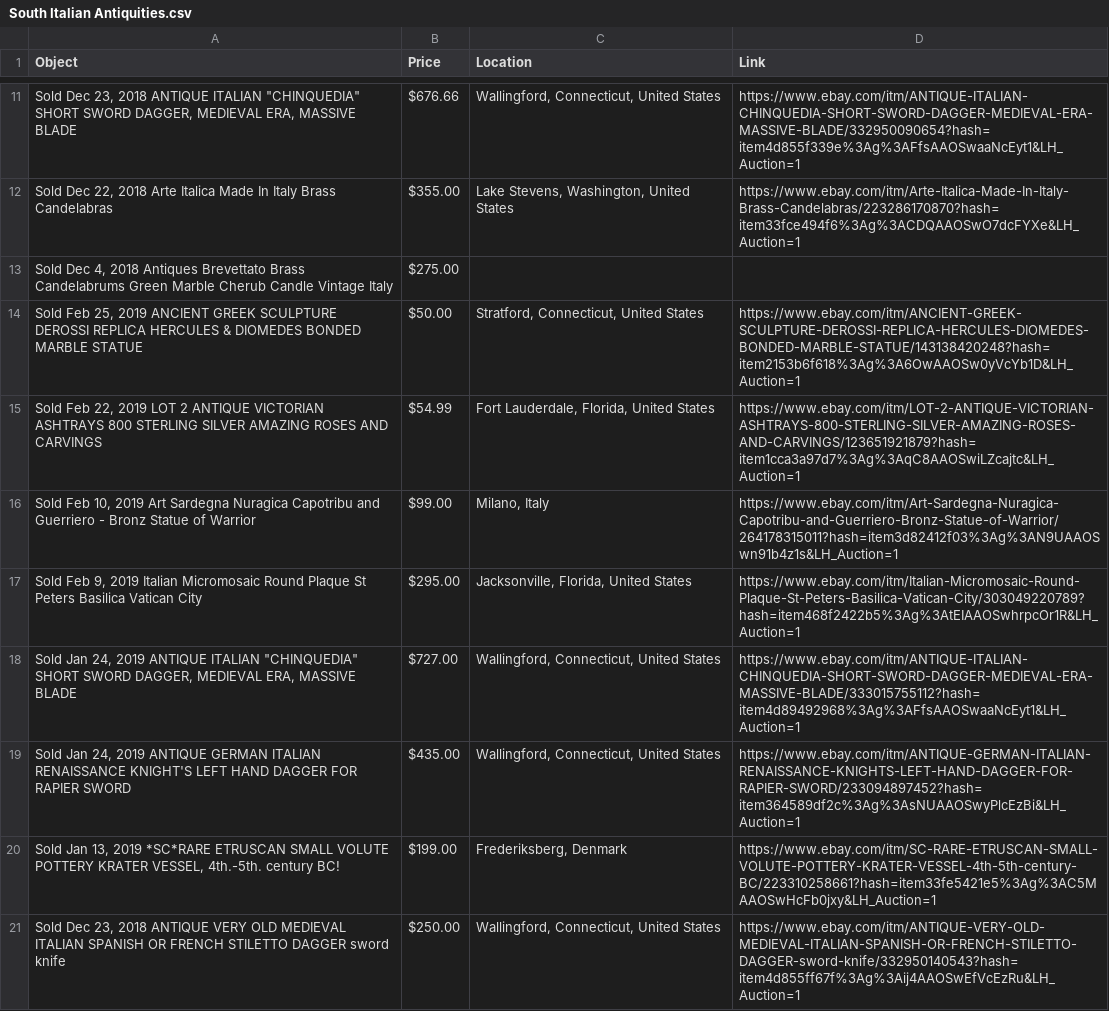
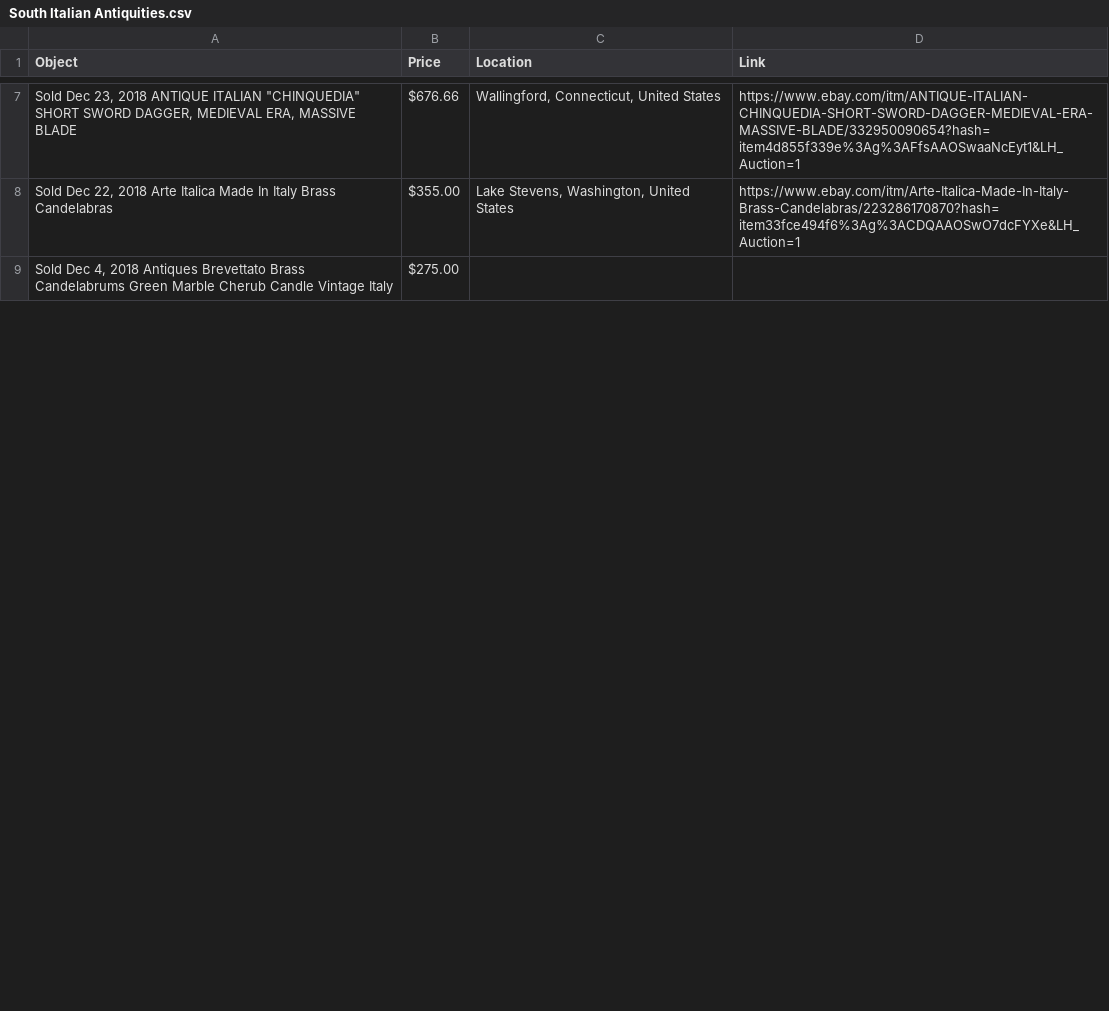
Before and after one commit to maltaweel/eBayScraper, a CSV file: data/South Italian Antiquities.csv, drawn as a sheet; only a part is shown, gaps mark what is left out; removed rows and columns are numbered as before the commit, all else as after; the diff covers the shown part only; the diff names each change by its address in the sheet, - before the commit and + after, or states it on an @@ line.

```diff
--- a/data/South Italian Antiquities.csv
+++ b/data/South Italian Antiquities.csv
-row 14: Sold Feb 25, 2019 ANCIENT GREEK SCULPTURE DEROSSI REPLICA HERCULES & DIOMEDES BONDED MARBLE STATUE | $50.00 | Stratford, Connecticut, United States | https://www.ebay.com/itm/ANCIENT-GREEK-SCULPTURE-DEROSSI-REPLICA-HERCULES-DIOMEDES-BONDED-MARBLE-STATUE/143138420248?hash=item2153b6f618%3Ag%3A6OwAAOSw0yVcYb1D&LH_Auction=1
-row 15: Sold Feb 22, 2019 LOT 2 ANTIQUE VICTORIAN ASHTRAYS 800 STERLING SILVER AMAZING ROSES AND CARVINGS | $54.99 | Fort Lauderdale, Florida, United States | https://www.ebay.com/itm/LOT-2-ANTIQUE-VICTORIAN-ASHTRAYS-800-STERLING-SILVER-AMAZING-ROSES-AND-CARVINGS/123651921879?hash=item1cca3a97d7%3Ag%3AqC8AAOSwiLZcajtc&LH_Auction=1
-row 16: Sold Feb 10, 2019 Art Sardegna Nuragica Capotribu and Guerriero - Bronz Statue of Warrior | $99.00 | Milano, Italy | https://www.ebay.com/itm/Art-Sardegna-Nuragica-Capotribu-and-Guerriero-Bronz-Statue-of-Warrior/264178315011?hash=item3d82412f03%3Ag%3AN9UAAOSwn91b4z1s&LH_Auction=1
-row 17: Sold Feb 9, 2019 Italian Micromosaic Round Plaque St Peters Basilica Vatican City | $295.00 | Jacksonville, Florida, United States | https://www.ebay.com/itm/Italian-Micromosaic-Round-Plaque-St-Peters-Basilica-Vatican-City/303049220789?hash=item468f2422b5%3Ag%3AtEIAAOSwhrpcOr1R&LH_Auction=1
-row 18: Sold Jan 24, 2019 ANTIQUE ITALIAN "CHINQUEDIA" SHORT SWORD DAGGER, MEDIEVAL ERA, MASSIVE BLADE | $727.00 | Wallingford, Connecticut, United States | https://www.ebay.com/itm/ANTIQUE-ITALIAN-CHINQUEDIA-SHORT-SWORD-DAGGER-MEDIEVAL-ERA-MASSIVE-BLADE/333015755112?hash=item4d89492968%3Ag%3AFfsAAOSwaaNcEyt1&LH_Auction=1
-row 19: Sold Jan 24, 2019 ANTIQUE GERMAN ITALIAN RENAISSANCE KNIGHT'S LEFT HAND DAGGER FOR RAPIER SWORD | $435.00 | Wallingford, Connecticut, United States | https://www.ebay.com/itm/ANTIQUE-GERMAN-ITALIAN-RENAISSANCE-KNIGHTS-LEFT-HAND-DAGGER-FOR-RAPIER-SWORD/233094897452?hash=item364589df2c%3Ag%3AsNUAAOSwyPlcEzBi&LH_Auction=1
-row 20: Sold Jan 13, 2019 *SC*RARE ETRUSCAN SMALL VOLUTE POTTERY KRATER VESSEL, 4th.-5th. century BC! | $199.00 | Frederiksberg, Denmark | https://www.ebay.com/itm/SC-RARE-ETRUSCAN-SMALL-VOLUTE-POTTERY-KRATER-VESSEL-4th-5th-century-BC/223310258661?hash=item33fe5421e5%3Ag%3AC5MAAOSwHcFb0jxy&LH_Auction=1
-row 21: Sold Dec 23, 2018 ANTIQUE VERY OLD MEDIEVAL ITALIAN SPANISH OR FRENCH STILETTO DAGGER sword knife | $250.00 | Wallingford, Connecticut, United States | https://www.ebay.com/itm/ANTIQUE-VERY-OLD-MEDIEVAL-ITALIAN-SPANISH-OR-FRENCH-STILETTO-DAGGER-sword-knife/332950140543?hash=item4d855ff67f%3Ag%3Aij4AAOSwEfVcEzRu&LH_Auction=1
```
Also changed, not shown: 4 added rows, 8 removed rows and 2 edited cells elsewhere in this file, data/Antiquities of The Americas.csv, data/Celtic Antiquities.csv, 15 other files.
